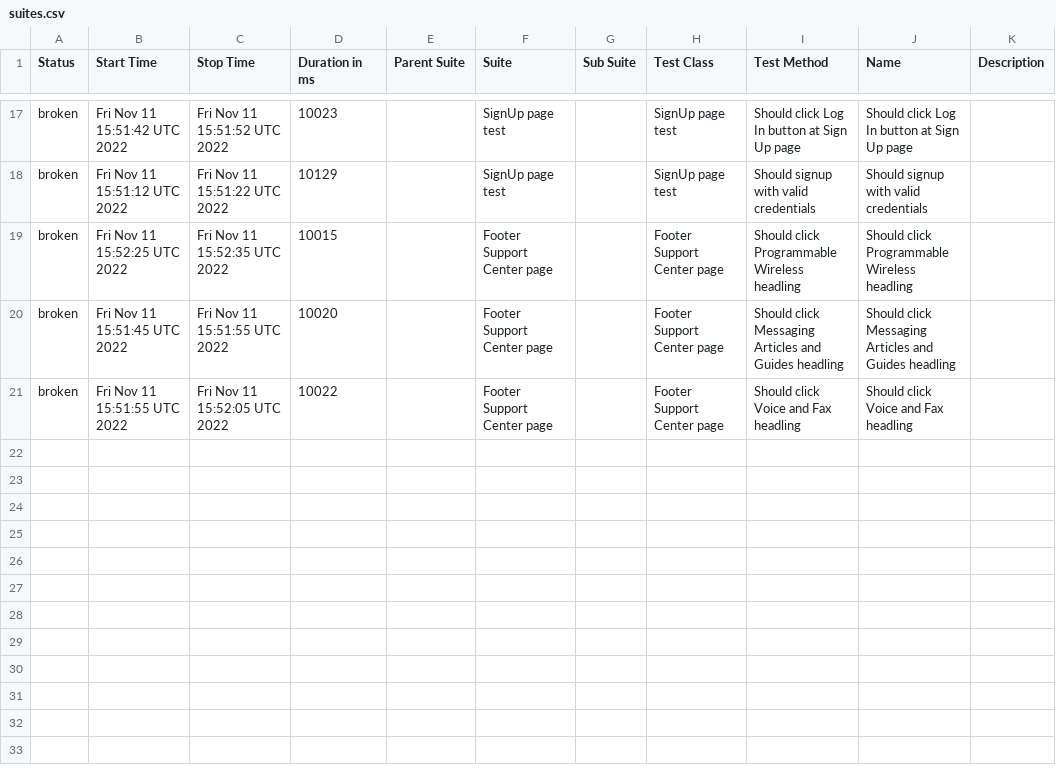
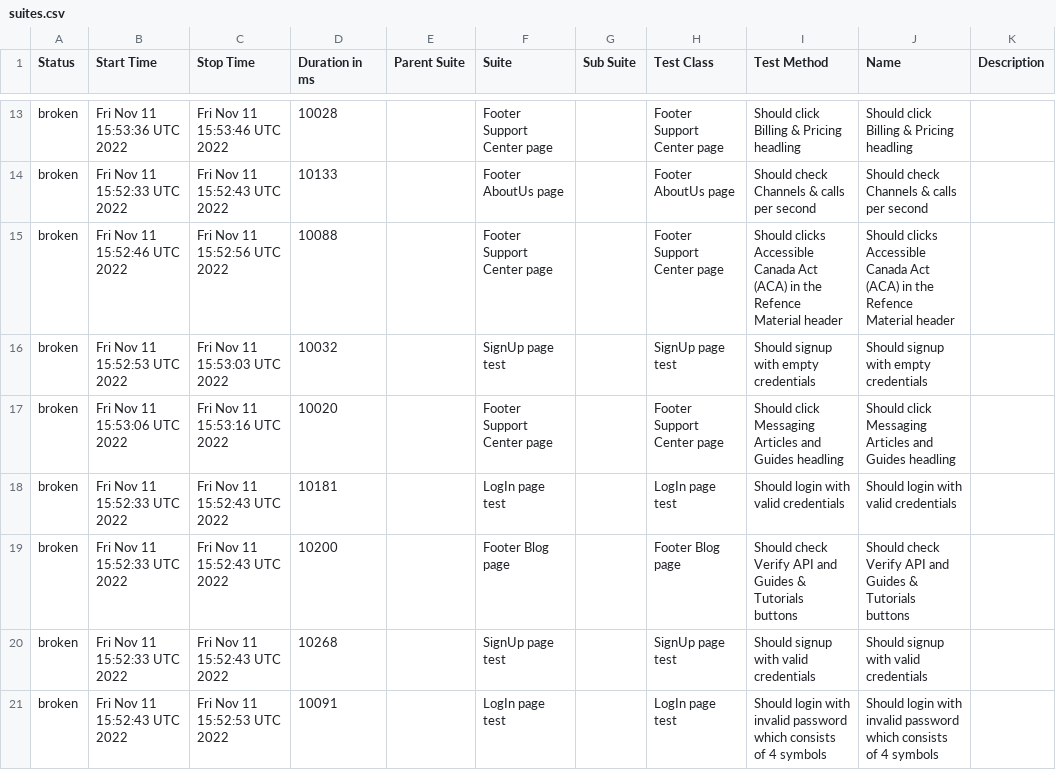
Before and after one commit to Kar1stan/WebdriverTelnyxTest, a CSV file: data/suites.csv, drawn as a sheet; only a part is shown, gaps mark what is left out; the diff covers the shown part only.

Commit message:
Deploying to gh-pages from @ Kar1stan/WebdriverTelnyxTest@d103e60dc30685d3560dd66480966e19d82f0c83 🚀

```diff
--- a/data/suites.csv
+++ b/data/suites.csv
@@ -17,5 +13,9 @@
-"broken","Fri Nov 11 15:51:42 UTC 2022","Fri Nov 11 15:51:52 UTC 2022","10023","","SignUp page test","","SignUp page test","Should click Log In button at Sign Up page","Should click Log In button at Sign Up page",""
-"broken","Fri Nov 11 15:51:12 UTC 2022","Fri Nov 11 15:51:22 UTC 2022","10129","","SignUp page test","","SignUp page test","Should signup with valid credentials","Should signup with valid credentials",""
-"broken","Fri Nov 11 15:52:25 UTC 2022","Fri Nov 11 15:52:35 UTC 2022","10015","","Footer Support Center page","","Footer Support Center page","Should click Programmable Wireless headling","Should click Programmable Wireless headling",""
-"broken","Fri Nov 11 15:51:45 UTC 2022","Fri Nov 11 15:51:55 UTC 2022","10020","","Footer Support Center page","","Footer Support Center page","Should click Messaging Articles and Guides headling","Should click Messaging Articles and Guides headling",""
-"broken","Fri Nov 11 15:51:55 UTC 2022","Fri Nov 11 15:52:05 UTC 2022","10022","","Footer Support Center page","","Footer Support Center page","Should click Voice and Fax headling","Should click Voice and Fax headling",""
+"broken","Fri Nov 11 15:53:36 UTC 2022","Fri Nov 11 15:53:46 UTC 2022","10028","","Footer Support Center page","","Footer Support Center page","Should click Billing & Pricing headling","Should click Billing & Pricing headling",""
+"broken","Fri Nov 11 15:52:33 UTC 2022","Fri Nov 11 15:52:43 UTC 2022","10133","","Footer AboutUs page","","Footer AboutUs page","Should check Channels & calls per second","Should check Channels & calls per second",""
+"broken","Fri Nov 11 15:52:46 UTC 2022","Fri Nov 11 15:52:56 UTC 2022","10088","","Footer Support Center page","","Footer Support Center page","Should clicks Accessible Canada Act (ACA) in the Refence Material header","Should clicks Accessible Canada Act (ACA) in the Refence Material header",""
+"broken","Fri Nov 11 15:52:53 UTC 2022","Fri Nov 11 15:53:03 UTC 2022","10032","","SignUp page test","","SignUp page test","Should signup with empty credentials","Should signup with empty credentials",""
+"broken","Fri Nov 11 15:53:06 UTC 2022","Fri Nov 11 15:53:16 UTC 2022","10020","","Footer Support Center page","","Footer Support Center page","Should click Messaging Articles and Guides headling","Should click Messaging Articles and Guides headling",""
+"broken","Fri Nov 11 15:52:33 UTC 2022","Fri Nov 11 15:52:43 UTC 2022","10181","","LogIn page test","","LogIn page test","Should login with valid credentials","Should login with valid credentials",""
+"broken","Fri Nov 11 15:52:33 UTC 2022","Fri Nov 11 15:52:43 UTC 2022","10200","","Footer Blog page","","Footer Blog page","Should check Verify API and Guides & Tutorials buttons","Should check Verify API and Guides & Tutorials buttons",""
+"broken","Fri Nov 11 15:52:33 UTC 2022","Fri Nov 11 15:52:43 UTC 2022","10268","","SignUp page test","","SignUp page test","Should signup with valid credentials","Should signup with valid credentials",""
+"broken","Fri Nov 11 15:52:43 UTC 2022","Fri Nov 11 15:52:53 UTC 2022","10091","","LogIn page test","","LogIn page test","Should login with invalid password which consists of 4 symbols","Should login with invalid password which consists of 4 symbols",""
```
Also changed, not shown: 4 removed rows and 53 edited cells elsewhere in this file, 55 other files.
